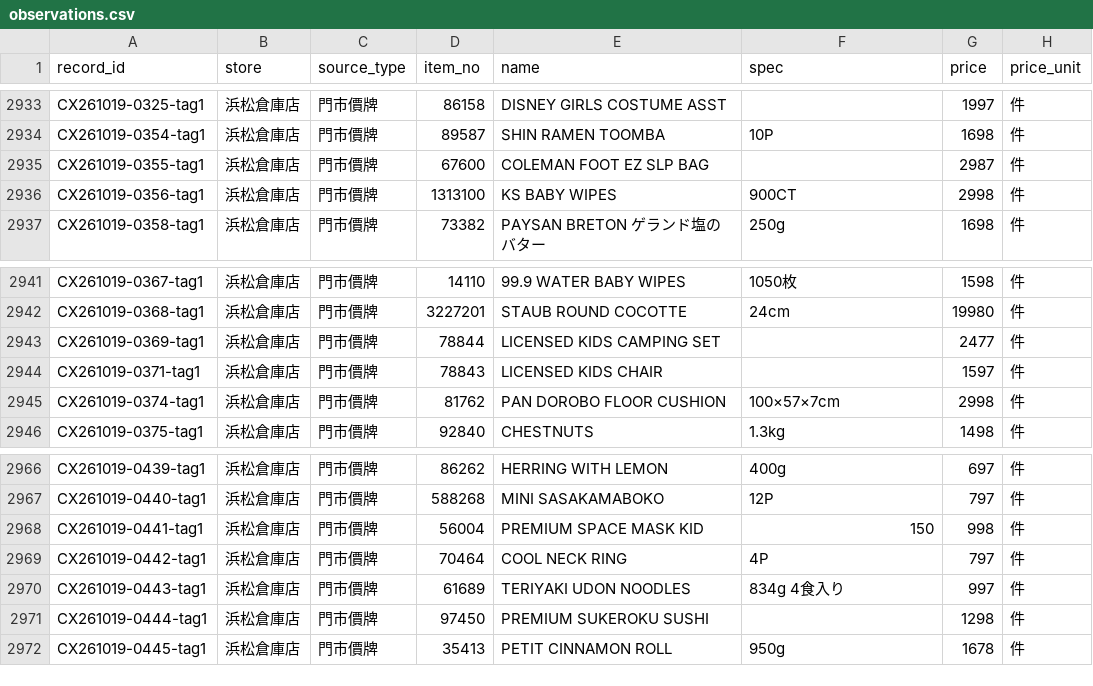
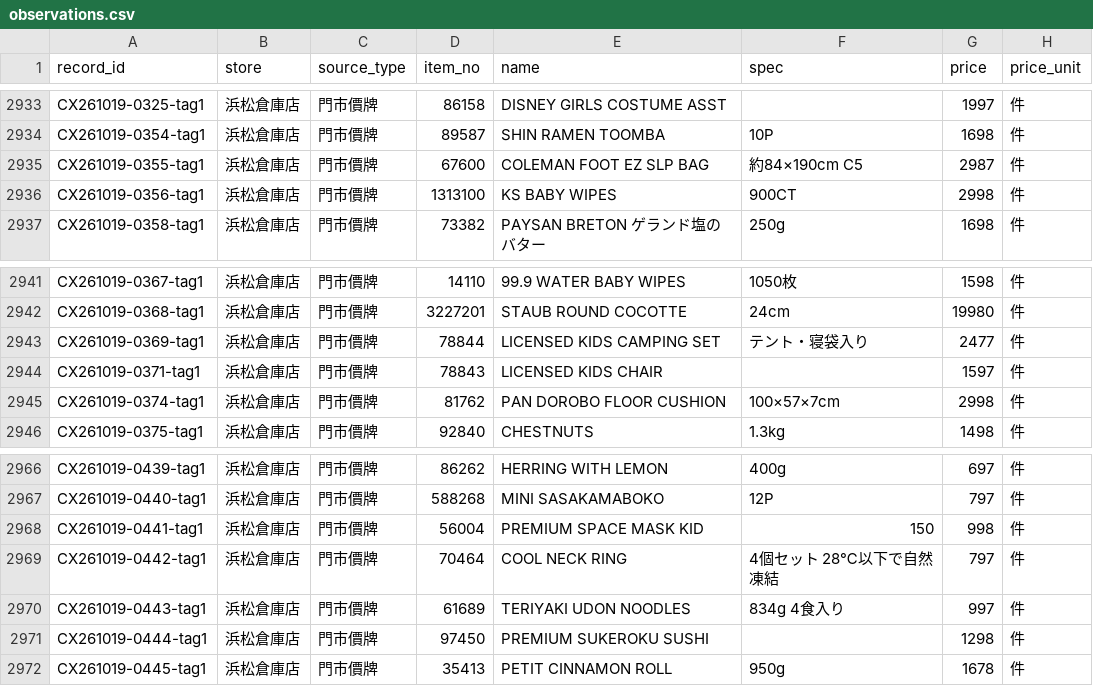
Before and after one commit to iPliny/costco-price-jp, a CSV file: data/observations.csv, drawn as a sheet; only a part is shown, gaps mark what is left out; the diff covers the shown part only; the diff names each change by its address in the sheet, - before the commit and + after, or states it on an @@ line.

```diff
--- a/data/observations.csv
+++ b/data/observations.csv
-F2935 (spec): (empty)
+F2935 (spec): 約84×190cm C5
-F2943 (spec): (empty)
+F2943 (spec): テント・寝袋入り
-F2969 (spec): 4P
+F2969 (spec): 4個セット 28℃以下で自然凍結
```
Also changed, not shown: 22 edited cells elsewhere in this file, data/product_categories.csv, data/search_aliases.csv.
